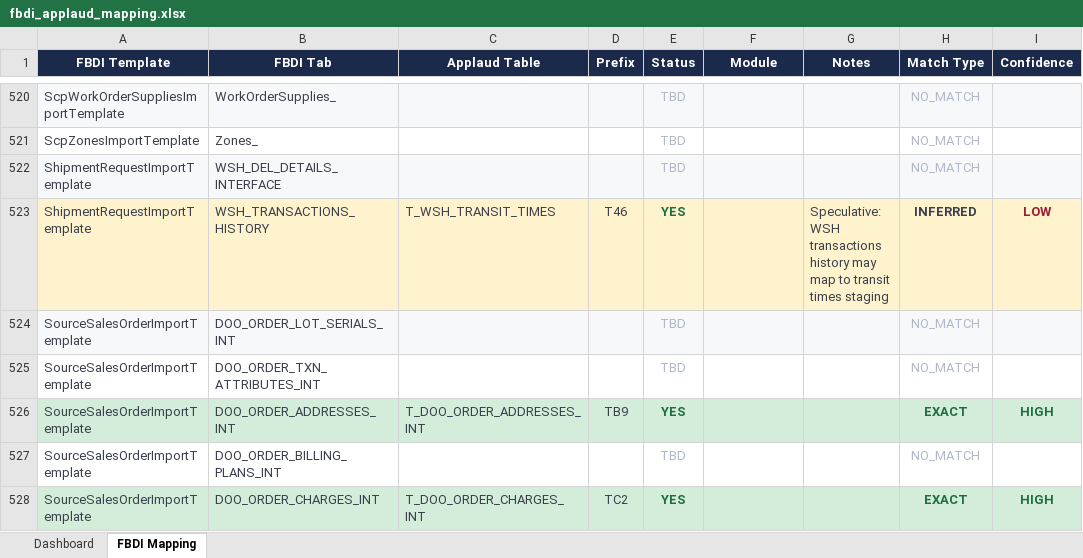
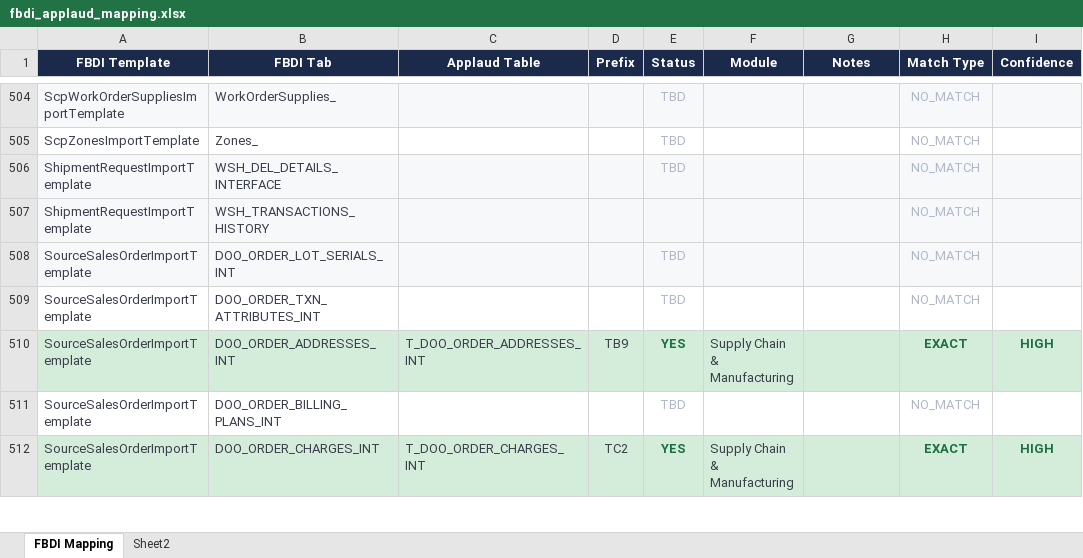
Before and after one commit to BradHagstrom-Premier/FBDI-Compare-Process-Oracle, an Excel workbook: fbdi_applaud_mapping.xlsx, sheet FBDI Mapping, drawn as a sheet; only a part is shown, gaps mark what is left out; values as stored, in another font and other column widths than the file's, no borders; removed rows and columns are numbered as before the commit, all else as after; the diff covers the shown part only; the diff names each change by its address in the sheet, - before the commit and + after, or states it on an @@ line.

```diff
--- a/fbdi_applaud_mapping.xlsx (sheet FBDI Mapping)
+++ b/fbdi_applaud_mapping.xlsx (sheet FBDI Mapping)
-sheet tab: Dashboard
+sheet tab: Sheet2
-row 523: ShipmentRequestImportTemplate | WSH_TRANSACTIONS_HISTORY | T_WSH_TRANSIT_TIMES | T46 | YES |  | Speculative: WSH transactions history may map to transit times staging | INFERRED | LOW
+row 507: ShipmentRequestImportTemplate | WSH_TRANSACTIONS_HISTORY |  |  |  |  |  | NO_MATCH
-F510 (Module): (empty)
+F510 (Module): Supply Chain & Manufacturing
-F512 (Module): (empty)
+F512 (Module): Supply Chain & Manufacturing
```
Also changed, not shown: 19 added rows, 33 removed rows, 52 edited cells and cell formats elsewhere in this sheet, charts or pictures, 2 other files.
